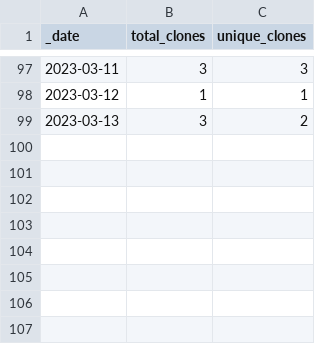
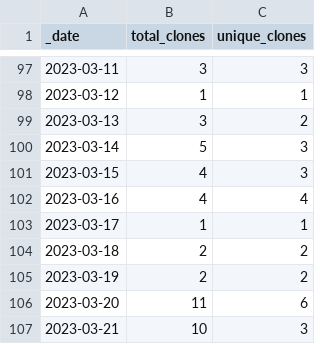
Before and after one commit to Azure/Azure-Network-Security, a CSV file: traffic/clones.csv, drawn as a sheet; only a part is shown, gaps mark what is left out; the diff names each change by its address in the sheet, - before the commit and + after, or states it on an @@ line.

```diff
--- a/traffic/clones.csv
+++ b/traffic/clones.csv
+row 100: 2023-03-14 | 5 | 3
+row 101: 2023-03-15 | 4 | 3
+row 102: 2023-03-16 | 4 | 4
+row 103: 2023-03-17 | 1 | 1
+row 104: 2023-03-18 | 2 | 2
+row 105: 2023-03-19 | 2 | 2
+row 106: 2023-03-20 | 11 | 6
+row 107: 2023-03-21 | 10 | 3
```
Also changed, not shown: traffic/views.csv, 1 other file.
